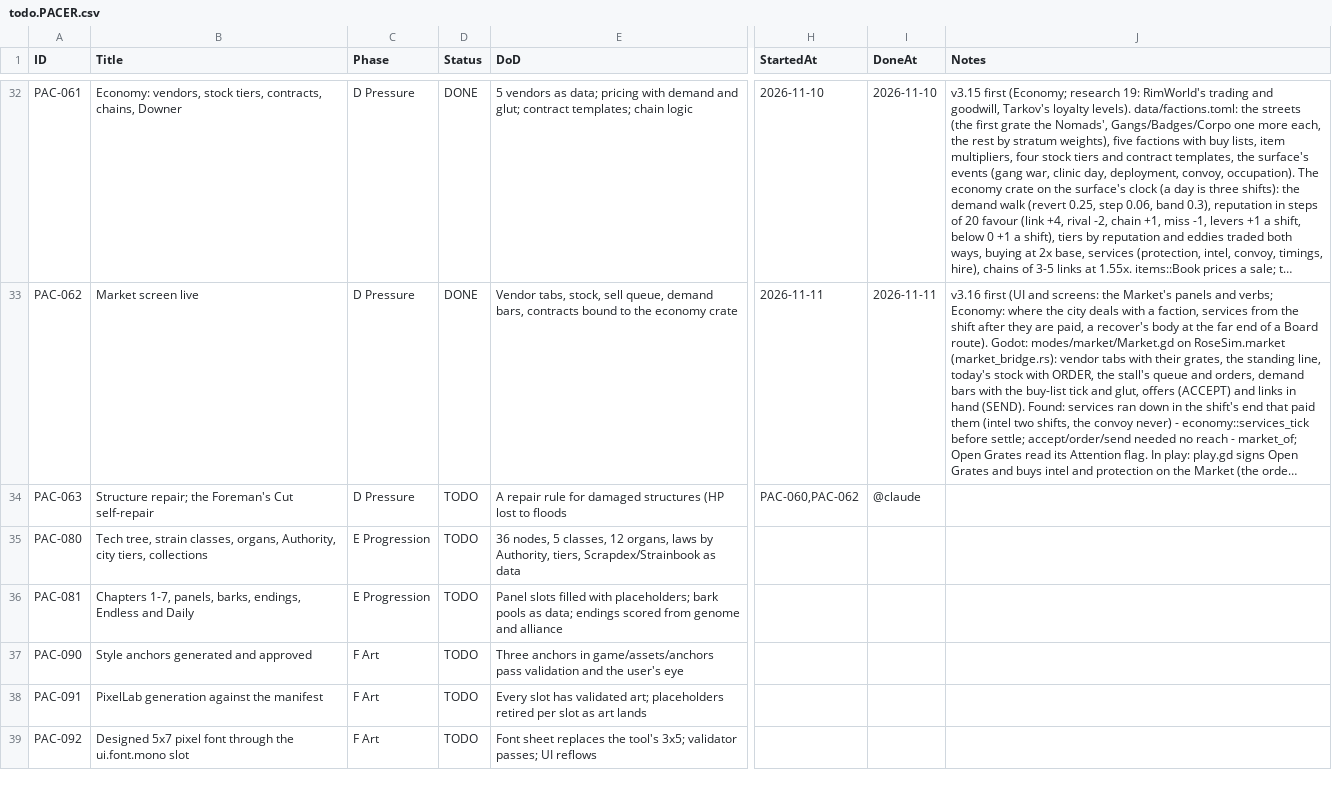
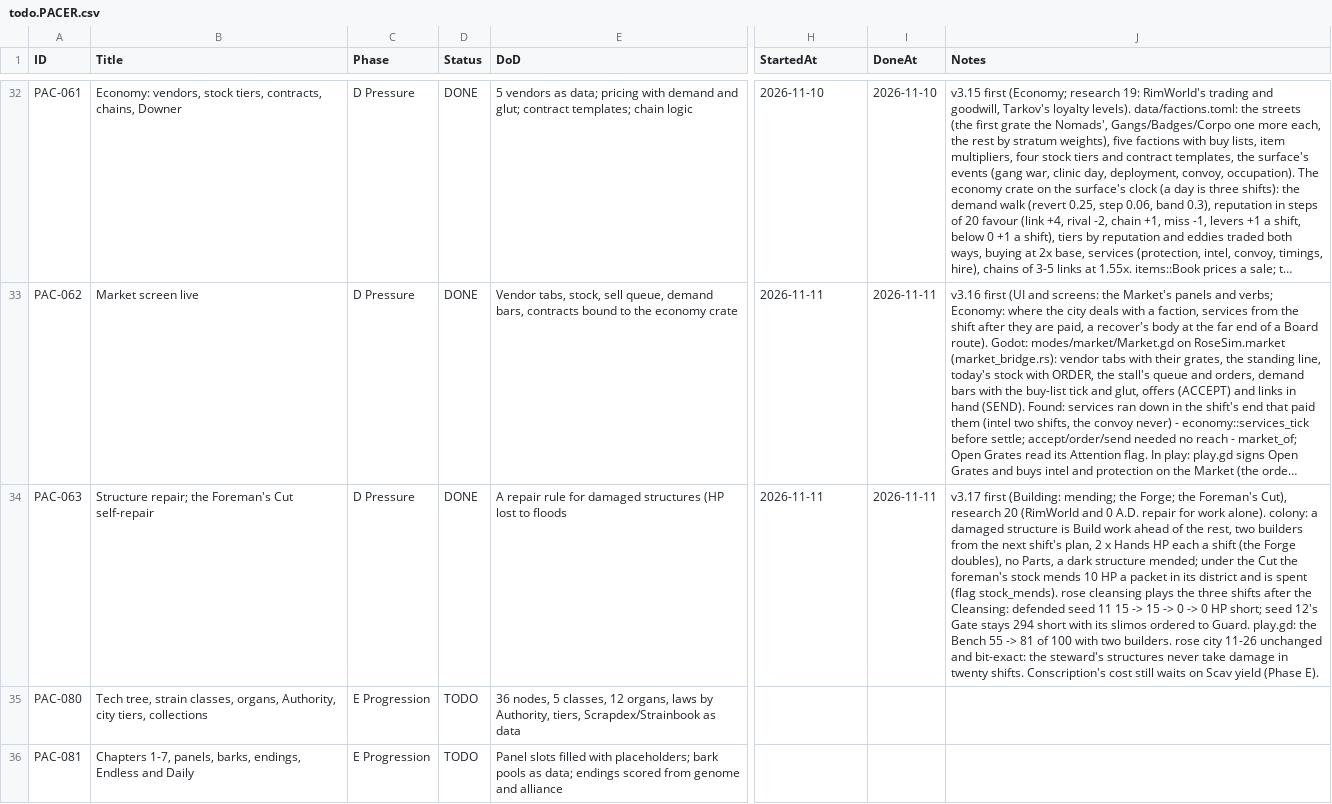
Before and after one commit to deadcoast/Cyberpunk-ROSE, a CSV file: docs/todo.PACER.csv, drawn as a sheet; only a part is shown, gaps mark what is left out; the shorter side is filled out with more unchanged rows; long unchanged cells end in …; the diff names each change by its address in the sheet, - before the commit and + after, or states it on an @@ line.

```diff
--- a/docs/todo.PACER.csv
+++ b/docs/todo.PACER.csv
-D34 (Status): TODO
+D34 (Status): DONE
-H34 (StartedAt): PAC-060,PAC-062
+H34 (StartedAt): 2026-11-11
-I34 (DoneAt): @claude
+I34 (DoneAt): 2026-11-11
-J34 (Notes): (empty)
+J34 (Notes): v3.17 first (Building: mending; the Forge; the Foreman's Cut), research 20 (RimWorld and 0 A.D. repair for work alone). colony: a damaged structure is Build work ahead of the rest, two builders from the next shift's plan, 2 x Hands HP each a shift (the Forge doubles), no Parts, a dark structure mended; under the Cut the foreman's stock mends 10 HP a packet in its district and is spent (flag stock_mends). rose cleansing plays the three shifts after the Cleansing: defended seed 11 15 -> 15 -> 0 -> 0 HP short; seed 12's Gate stays 294 short with its slimos ordered to Guard. play.gd: the Bench 55 -> 81 of 100 with two builders. rose city 11-26 unchanged and bit-exact: the steward's structures never take damage in twenty shifts. Conscription's cost still waits on Scav yield (Phase E).
```
Also changed, not shown: 37 other files.
